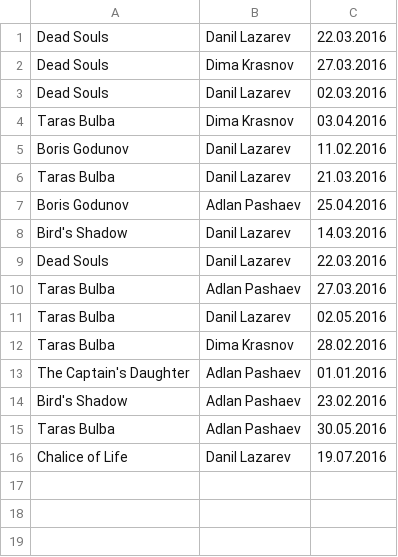
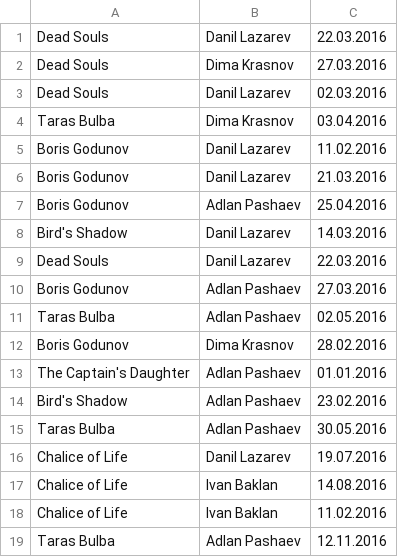
Before and after one commit to AlexTua/OOP, a CSV file: db/orders.csv, drawn as a sheet.

```diff
--- a/db/orders.csv
+++ b/db/orders.csv
@@ -5,3 +5,3 @@ Taras Bulba,Dima Krasnov,03.04.2016
 Boris Godunov,Danil Lazarev,11.02.2016
-Taras Bulba,Danil Lazarev,21.03.2016
+Boris Godunov,Danil Lazarev,21.03.2016
 Boris Godunov,Adlan Pashaev,25.04.2016
@@ -9,5 +9,5 @@ Bird's Shadow,Danil Lazarev,14.03.2016
 Dead Souls,Danil Lazarev,22.03.2016
-Taras Bulba,Adlan Pashaev,27.03.2016
-Taras Bulba,Danil Lazarev,02.05.2016
-Taras Bulba,Dima Krasnov,28.02.2016
+Boris Godunov,Adlan Pashaev,27.03.2016
+Taras Bulba,Adlan Pashaev,02.05.2016
+Boris Godunov,Dima Krasnov,28.02.2016
 The Captain's Daughter,Adlan Pashaev,01.01.2016
@@ -16 +16,4 @@ Taras Bulba,Adlan Pashaev,30.05.2016
 Chalice of Life,Danil Lazarev,19.07.2016
+Chalice of Life,Ivan Baklan,14.08.2016
+Chalice of Life,Ivan Baklan,11.02.2016
+Taras Bulba,Adlan Pashaev,12.11.2016
```
Also changed, not shown: 4 other files.
